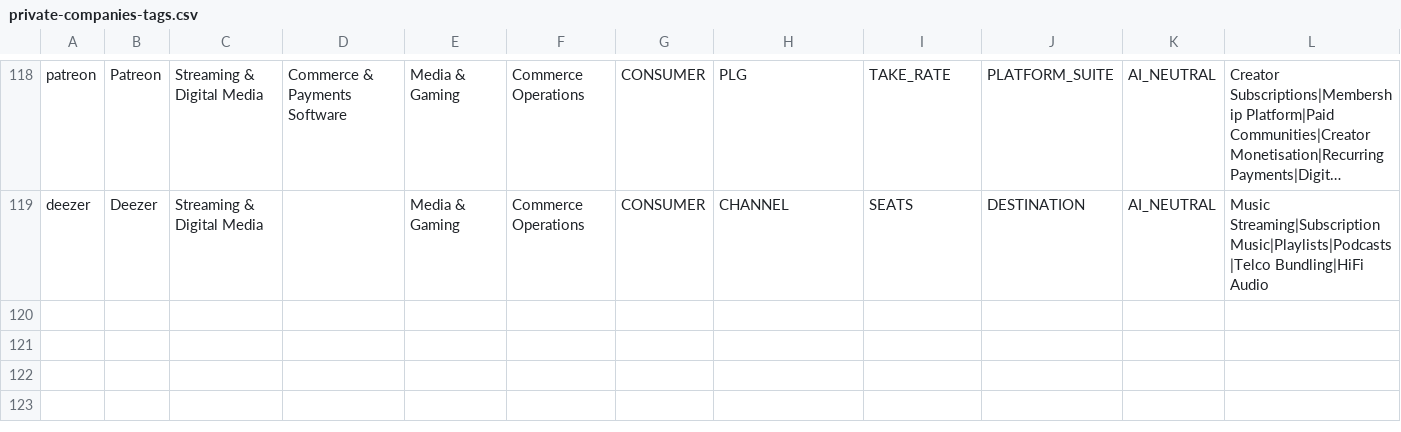
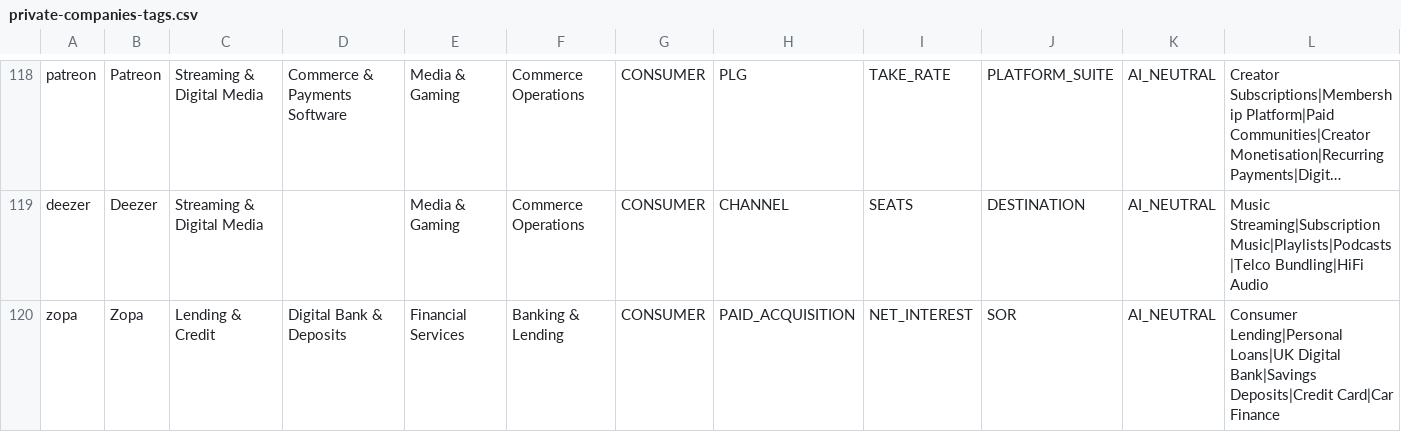
Before and after one commit to DaniilRybak-code/fairway-valuation, a CSV file: data/private-companies-tags.csv, drawn as a sheet; only a part is shown, gaps mark what is left out; long unchanged cells end in …; rows hold the shown columns only; the diff names each change by its address in the sheet, - before the commit and + after, or states it on an @@ line.

```diff
--- a/data/private-companies-tags.csv
+++ b/data/private-companies-tags.csv
+row 120: zopa | Zopa | Lending & Credit | Digital Bank & Deposits | Financial Services | Banking & Lending | CONSUMER | PAID_ACQUISITION | NET_INTEREST | SOR | AI_NEUTRAL | Consumer Lending|Personal Loans|UK Digital Bank|Savings Deposits|Credit Card|Car Finance
```
Also changed, not shown: data/private-rounds.csv, 5 other files.
